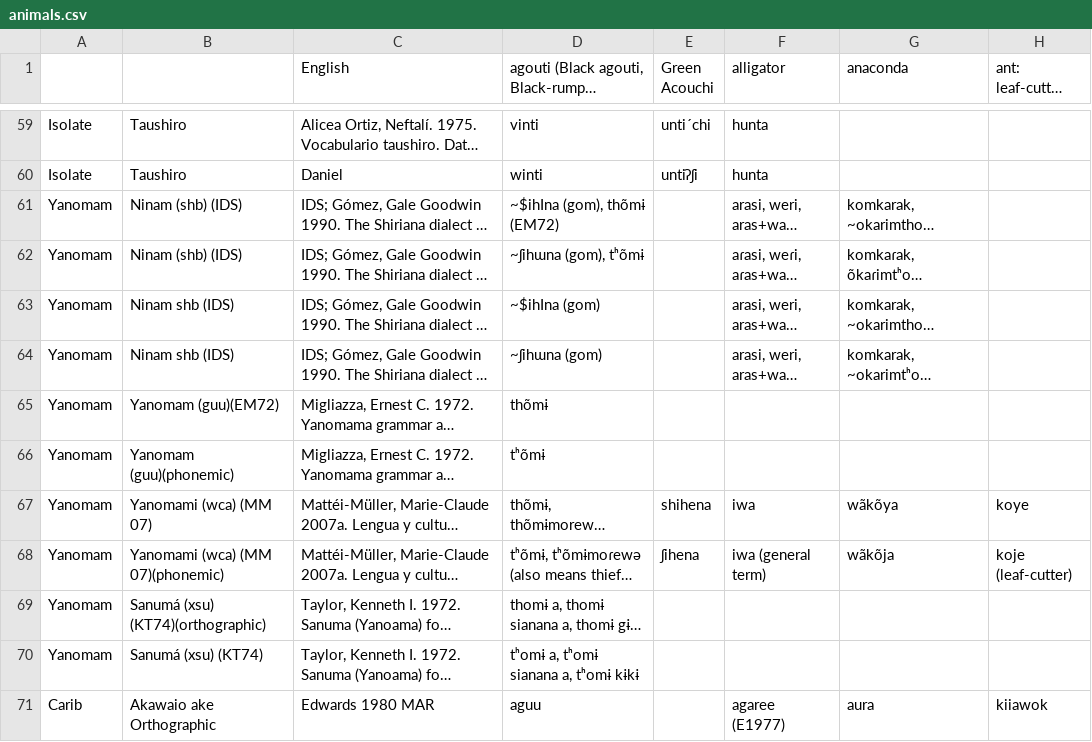
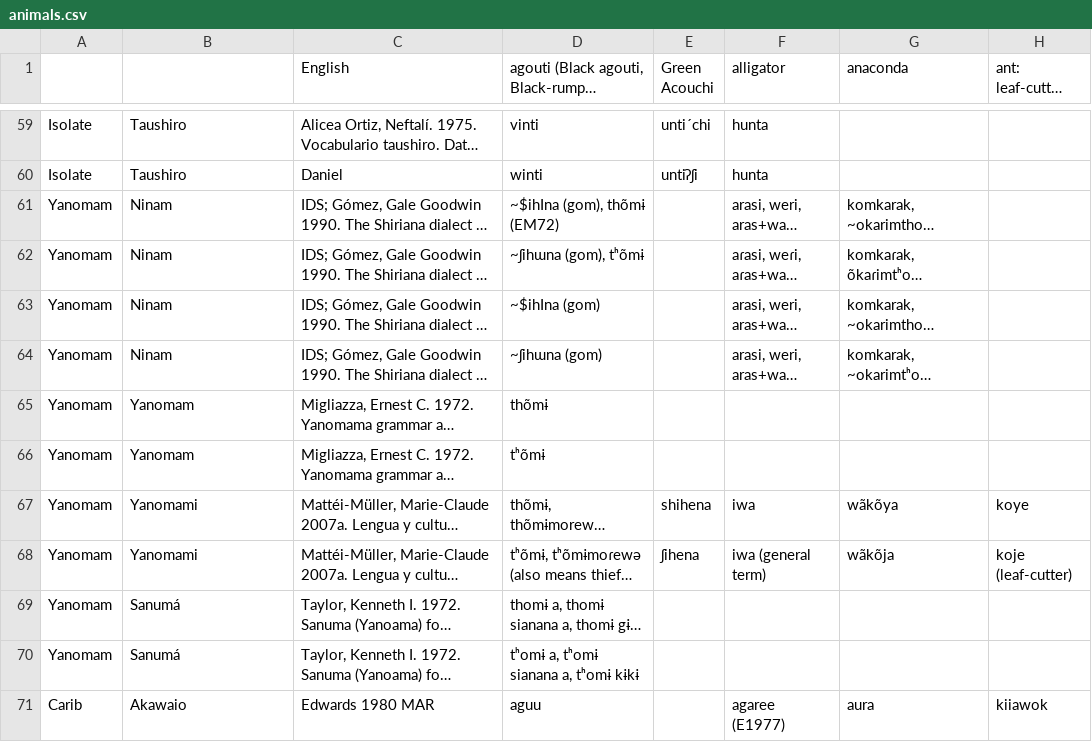
Before and after one commit to vaelen/HunterGathererLanguages, a CSV file: csv/animals.csv, drawn as a sheet; only a part is shown, gaps mark what is left out; long unchanged cells end in …; the diff covers the shown part only; the diff names each change by its address in the sheet, - before the commit and + after, or states it on an @@ line.

```diff
--- a/csv/animals.csv
+++ b/csv/animals.csv
-B61:B62: Ninam (shb) (IDS)
+B61:B62: Ninam
-B63:B64: Ninam shb (IDS)
+B63:B64: Ninam
-B65: Yanomam (guu)(EM72)
+B65: Yanomam
-B66: Yanomam (guu)(phonemic)
+B66: Yanomam
-B67: Yanomami (wca) (MM 07)
+B67: Yanomami
-B68: Yanomami (wca) (MM 07)(phonemic)
+B68: Yanomami
-B69: Sanumá (xsu) (KT74)(orthographic)
+B69: Sanumá
-B70: Sanumá (xsu) (KT74)
+B70: Sanumá
-B71: Akawaio ake Orthographic
+B71: Akawaio
```
Also changed, not shown: 36 edited cells elsewhere in this file, csv/basic_vocab.csv, csv/cultural.csv, 10 other files.
